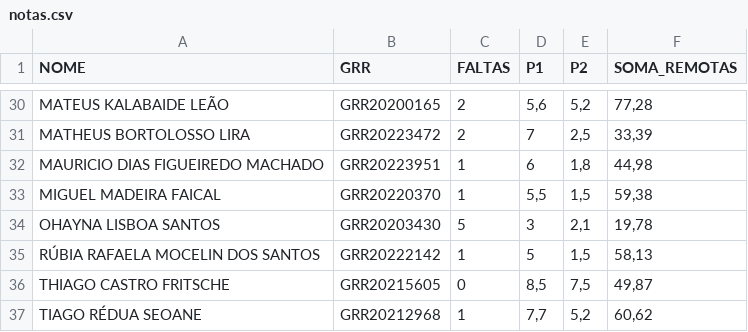
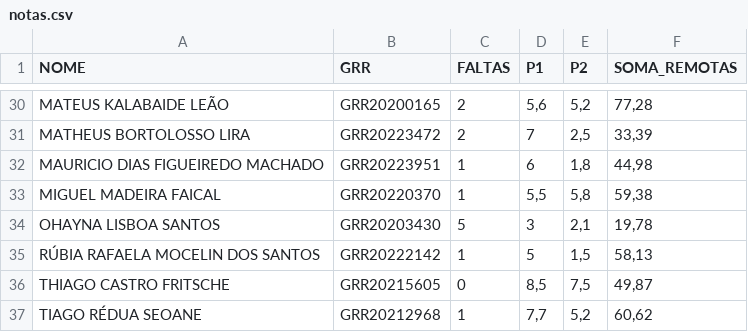
Before and after one commit to lineu96/CE003-madeireira, a CSV file: controle/notas.csv, drawn as a sheet; only a part is shown, gaps mark what is left out.

Commit message:
corrige notas

```diff
--- a/controle/notas.csv
+++ b/controle/notas.csv
@@ -32,3 +32,3 @@ MATHEUS BORTOLOSSO LIRA,GRR20223472,2,7,"2,5","33,39"
 MAURICIO DIAS FIGUEIREDO MACHADO,GRR20223951,1,6,"1,8","44,98"
-MIGUEL MADEIRA FAICAL,GRR20220370,1,"5,5","1,5","59,38"
+MIGUEL MADEIRA FAICAL,GRR20220370,1,"5,5","5,8","59,38"
 OHAYNA LISBOA SANTOS,GRR20203430,5,3,"2,1","19,78"
```
Also changed, not shown: 3 other files.
